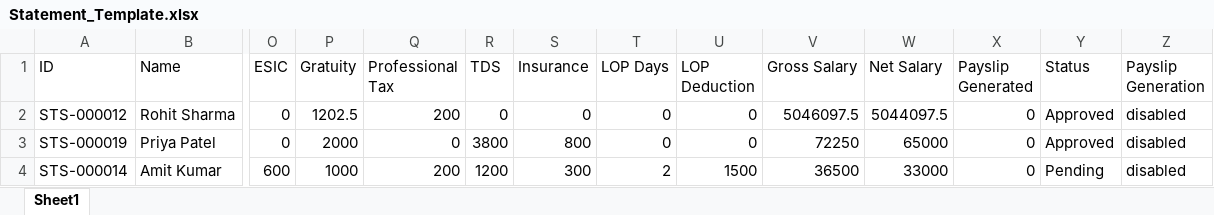
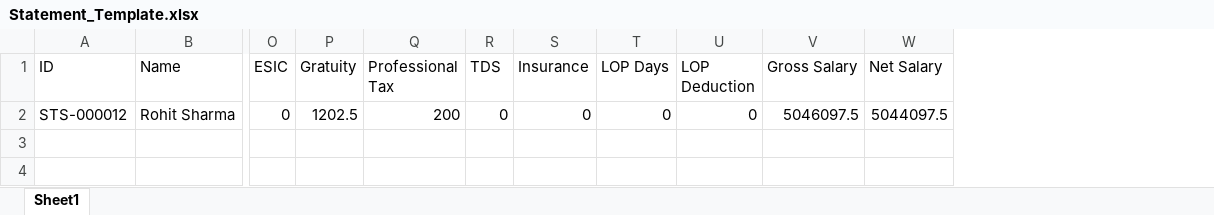
Before and after one commit to ST-AutoCanon/PulseWork-frontend, an Excel workbook: public/templates/Statement_Template.xlsx, sheet Sheet1, drawn as a sheet; only a part is shown, gaps mark what is left out; values as stored, in another font and other column widths than the file's, no borders; conditional formats not drawn; rows hold the shown columns only; the diff names each change by its address in the sheet, - before the commit and + after, or states it on an @@ line.

Commit message:
feature/Insurance Docs Bulk Upload

```diff
--- a/public/templates/Statement_Template.xlsx (sheet Sheet1)
+++ b/public/templates/Statement_Template.xlsx (sheet Sheet1)
-column X (Payslip Generated), row 2: 0
-column Y (Status), row 2: Approved
-column Z (Payslip Generation), row 2: disabled
-row 3: STS-000019 | Priya Patel | 0 | 2000 | 0 | 3800 | 800 | 0 | 0 | 72250 | 65000 | 0 | Approved | disabled
-row 4: STS-000014 | Amit Kumar | 600 | 1000 | 200 | 1200 | 300 | 2 | 1500 | 36500 | 33000 | 0 | Pending | disabled
```
Also changed, not shown: 3 other files.
